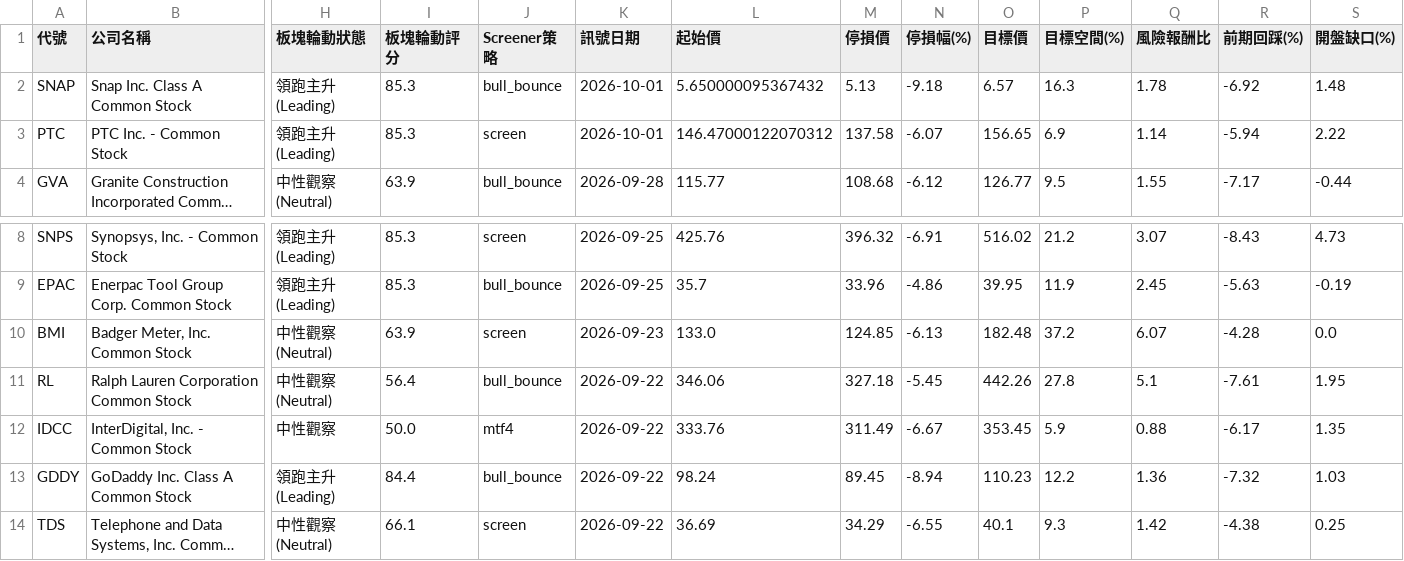
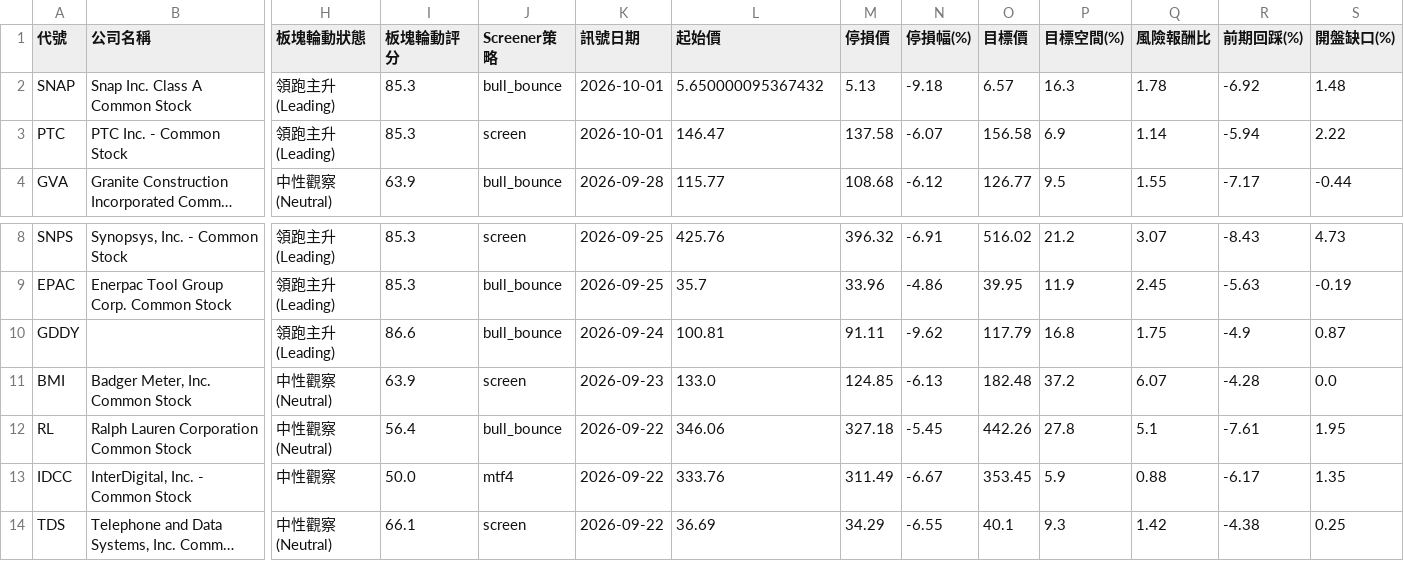
Before and after one commit to zezelloza-sys/discord-python-daily-screener, a CSV file: latest/optimized_candidates.csv, drawn as a sheet; only a part is shown, gaps mark what is left out; long unchanged cells end in …; removed rows and columns are numbered as before the commit, all else as after; rows hold the shown columns only; the diff names each change by its address in the sheet, - before the commit and + after, or states it on an @@ line.

Commit message:
Auto-update Optimized Alpha Screener report 2026-10-03

```diff
--- a/latest/optimized_candidates.csv
+++ b/latest/optimized_candidates.csv
-L3 (起始價): 146.47000122070312
+L3 (起始價): 146.47
-O3 (目標價): 156.65
+O3 (目標價): 156.58
+row 10: GDDY |  | 領跑主升 (Leading) | 86.6 | bull_bounce | 2026-09-24 | 100.81 | 91.11 | -9.62 | 117.79 | 16.8 | 1.75 | -4.9 | 0.87
-row 13: GDDY | GoDaddy Inc. Class A Common Stock | 領跑主升 (Leading) | 84.4 | bull_bounce | 2026-09-22 | 98.24 | 89.45 | -8.94 | 110.23 | 12.2 | 1.36 | -7.32 | 1.03
```
Also changed, not shown: optimized_candidates.csv, 2 other files.
